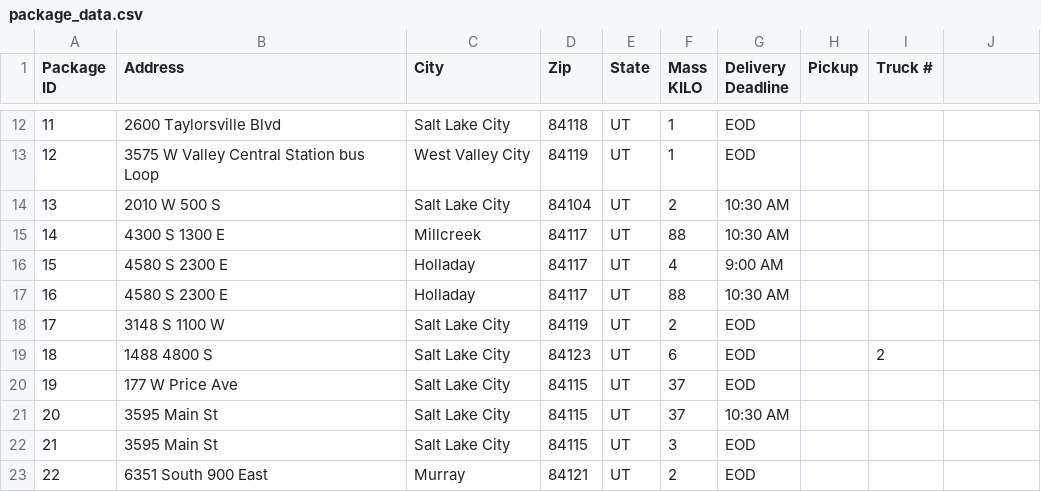
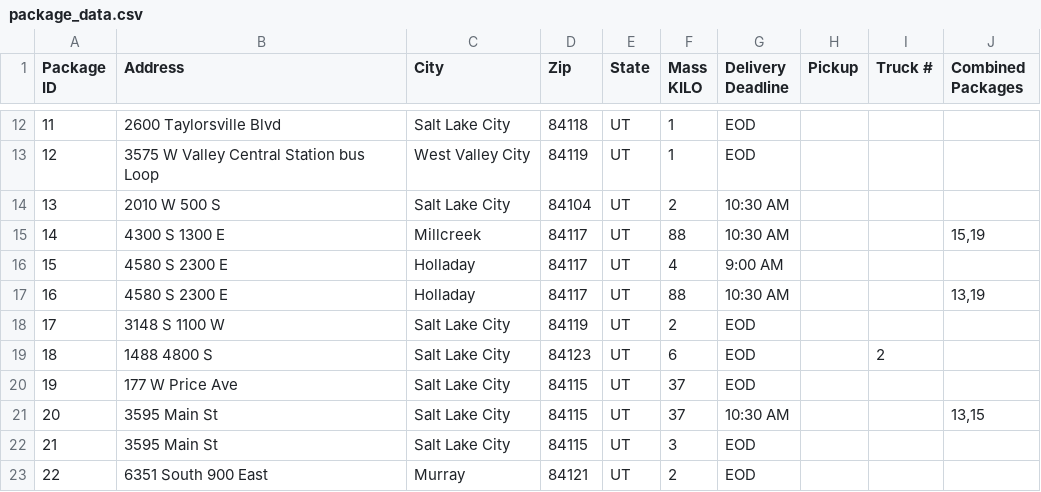
Before and after one commit to thanhxtruong/Package-Delivery, a CSV file: package_data.csv, drawn as a sheet; only a part is shown, gaps mark what is left out; the diff names each change by its address in the sheet, - before the commit and + after, or states it on an @@ line.

Commit message:
Add combined packages constraint to Package
This constraint was originally missed

```diff
--- a/package_data.csv
+++ b/package_data.csv
-J1: (empty)
+J1: Combined Packages
-J15 (Combined Packages): (empty)
+J15 (Combined Packages): 15,19
-J17 (Combined Packages): (empty)
+J17 (Combined Packages): 13,19
-J21 (Combined Packages): (empty)
+J21 (Combined Packages): 13,15
```
Also changed, not shown: 2 other files.
